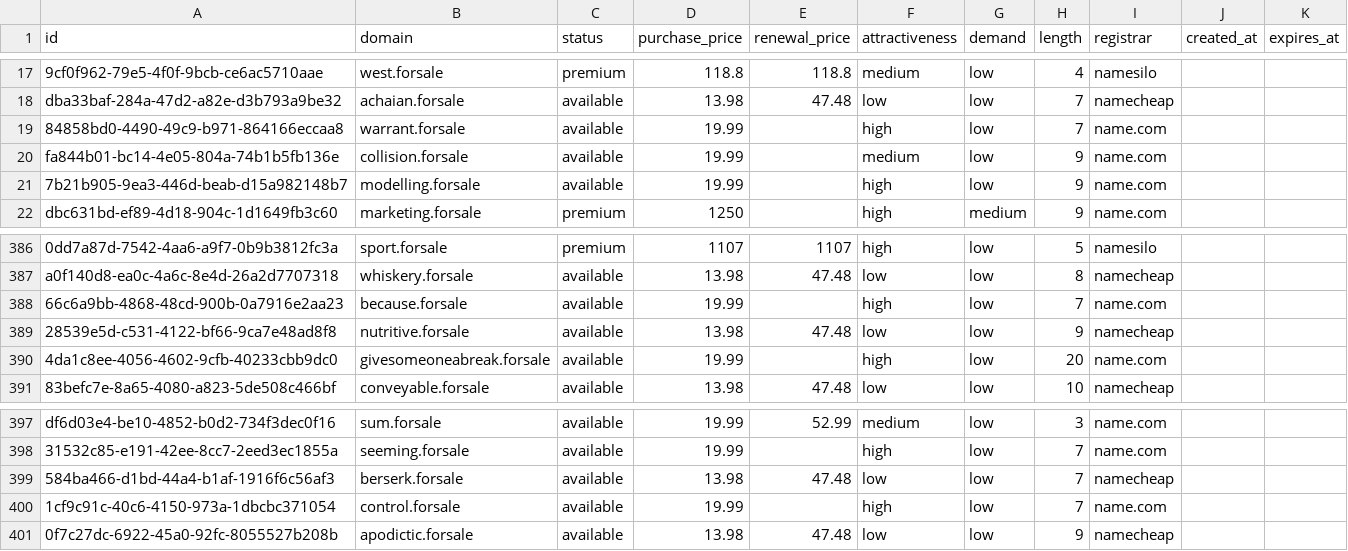
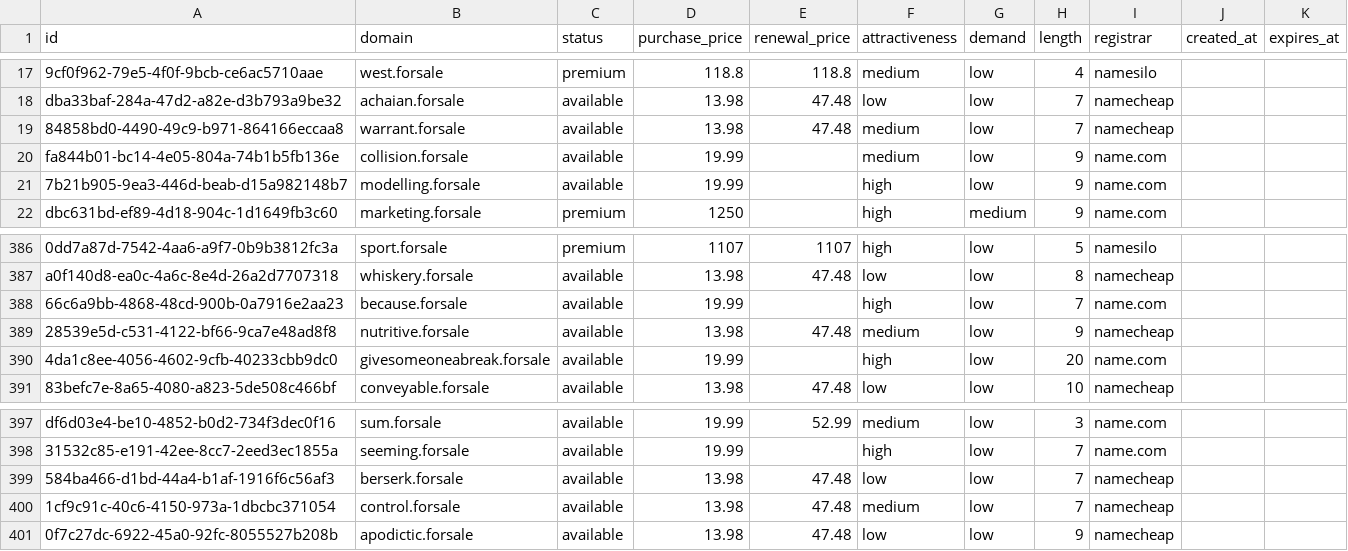
Before and after one commit to UniqueDomains/forsale-oneword-domains, a CSV file: forsale.csv, drawn as a sheet; only a part is shown, gaps mark what is left out; the diff names each change by its address in the sheet, - before the commit and + after, or states it on an @@ line.

Commit message:
Domains update

```diff
--- a/forsale.csv
+++ b/forsale.csv
-D19 (purchase_price): 19.99
+D19 (purchase_price): 13.98
-E19 (renewal_price): (empty)
+E19 (renewal_price): 47.48
-F19 (attractiveness): high
+F19 (attractiveness): medium
-I19 (registrar): name.com
+I19 (registrar): namecheap
-F389 (attractiveness): low
+F389 (attractiveness): medium
-D400 (purchase_price): 19.99
+D400 (purchase_price): 13.98
-E400 (renewal_price): (empty)
+E400 (renewal_price): 47.48
-F400 (attractiveness): high
+F400 (attractiveness): medium
-I400 (registrar): name.com
+I400 (registrar): namecheap
```
Also changed, not shown: 4 other files.
